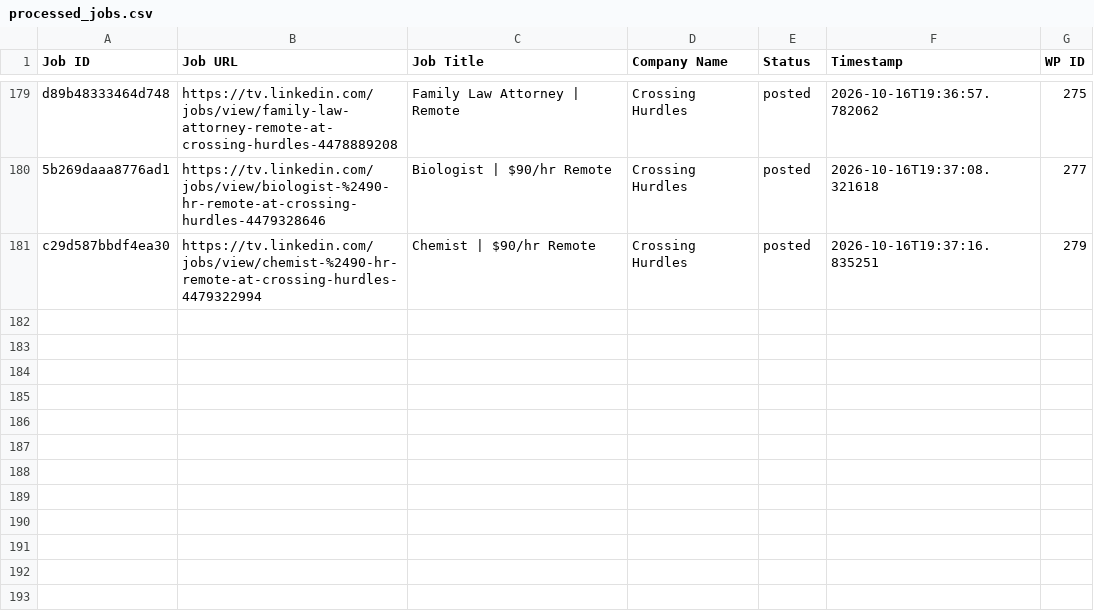
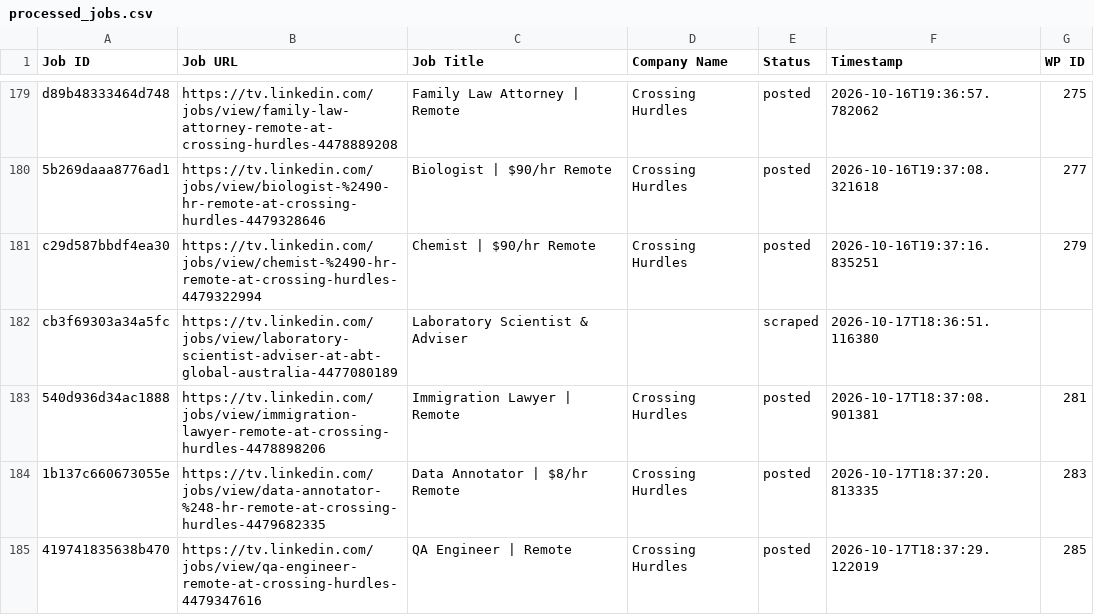
Before and after one commit to vindoky/tv, a CSV file: processed_jobs.csv, drawn as a sheet; only a part is shown, gaps mark what is left out.

```diff
--- a/processed_jobs.csv
+++ b/processed_jobs.csv
@@ -181 +181,5 @@ d89b48333464d748,https://tv.linkedin.com/jobs/view/family-law-attorney-remote-at
 c29d587bbdf4ea30,https://tv.linkedin.com/jobs/view/chemist-%2490-hr-remote-at-crossing-hurdles-4479322994,Chemist | $90/hr Remote,Crossing Hurdles,posted,2026-10-16T19:37:16.835251,279
+cb3f69303a34a5fc,https://tv.linkedin.com/jobs/view/laboratory-scientist-adviser-at-abt-global-australia-4477080189,Laboratory Scientist & Adviser,,scraped,2026-10-17T18:36:51.116380,
+540d936d34ac1888,https://tv.linkedin.com/jobs/view/immigration-lawyer-remote-at-crossing-hurdles-4478898206,Immigration Lawyer | Remote,Crossing Hurdles,posted,2026-10-17T18:37:08.901381,281
+1b137c660673055e,https://tv.linkedin.com/jobs/view/data-annotator-%248-hr-remote-at-crossing-hurdles-4479682335,Data Annotator | $8/hr Remote,Crossing Hurdles,posted,2026-10-17T18:37:20.813335,283
+419741835638b470,https://tv.linkedin.com/jobs/view/qa-engineer-remote-at-crossing-hurdles-4479347616,QA Engineer | Remote,Crossing Hurdles,posted,2026-10-17T18:37:29.122019,285
```
